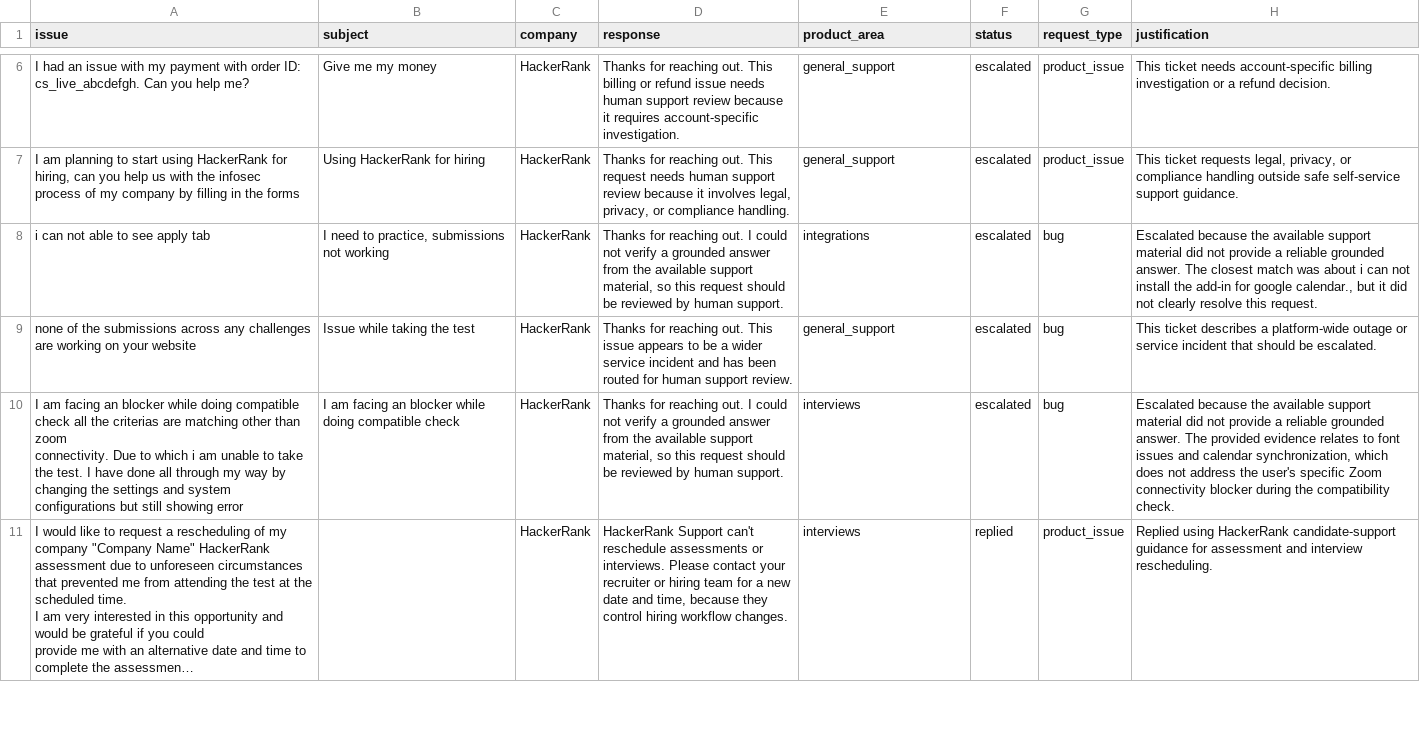
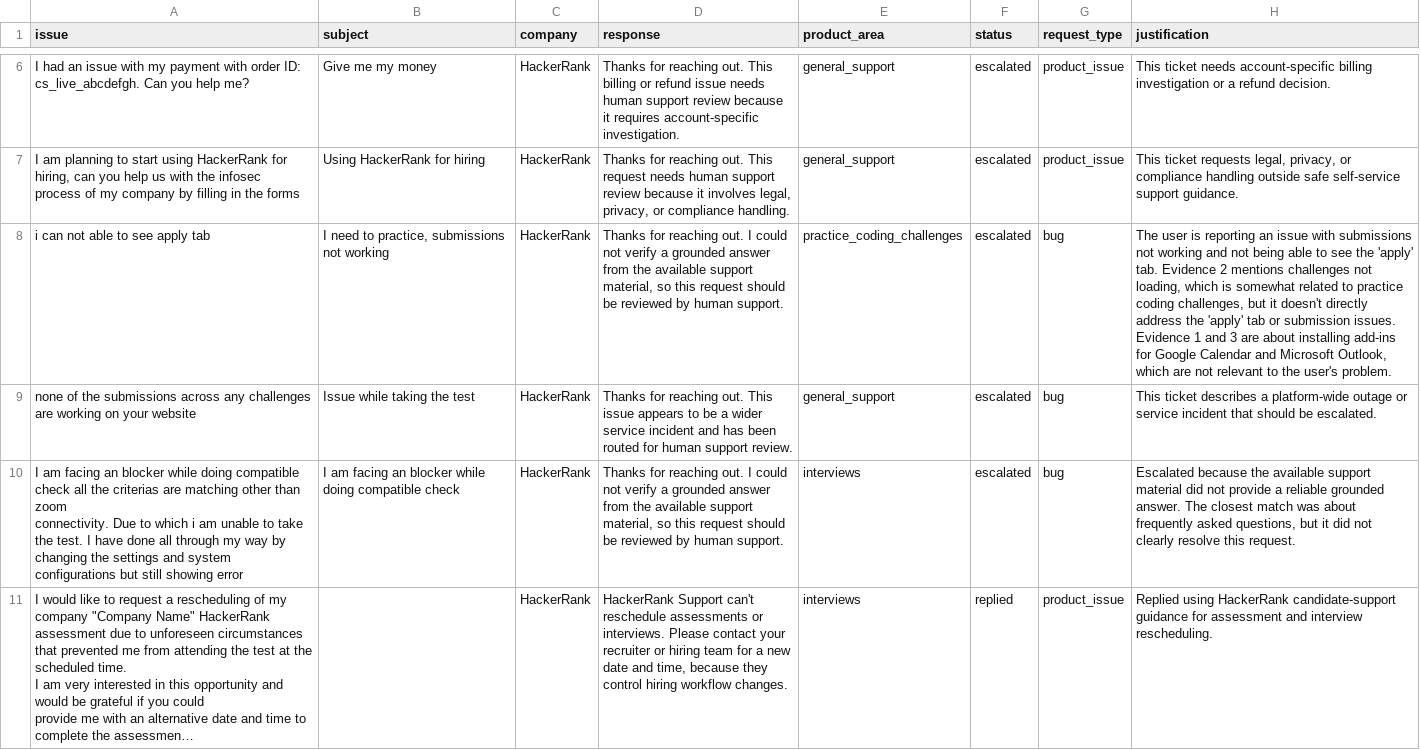
Before and after one commit to KianMiridoozini/hackerrank-orchestrate-may26, a CSV file: support_tickets/output.triage.csv, drawn as a sheet; only a part is shown, gaps mark what is left out; long unchanged cells end in …; the diff covers the shown part only; the diff names each change by its address in the sheet, - before the commit and + after, or states it on an @@ line.

```diff
--- a/support_tickets/output.triage.csv
+++ b/support_tickets/output.triage.csv
-E8 (product_area): integrations
+E8 (product_area): practice_coding_challenges
-H8 (justification): Escalated because the available support material did not provide a reliable grounded answer. The closest match was about i can not install the add-in for google calendar., but it did not clearly resolve this request.
+H8 (justification): The user is reporting an issue with submissions not working and not being able to see the 'apply' tab. Evidence 2 mentions challenges not loading, which is somewhat related to practice coding challenges, but it doesn't directly address the 'apply' tab or submission issues. Evidence 1 and 3 are about installing add-ins for Google Calendar and Microsoft Outlook, which are not relevant to the user's problem.
-H10 (justification): …answer. The provided evidence relates to font issues and calendar synchronization, which does not address the user's specific Zoom connectivity blocker during the compatibility check.
+H10 (justification): …answer. The closest match was about frequently asked questions, but it did not clearly resolve this request.
```
Also changed, not shown: 14 edited cells elsewhere in this file, 5 other files.
